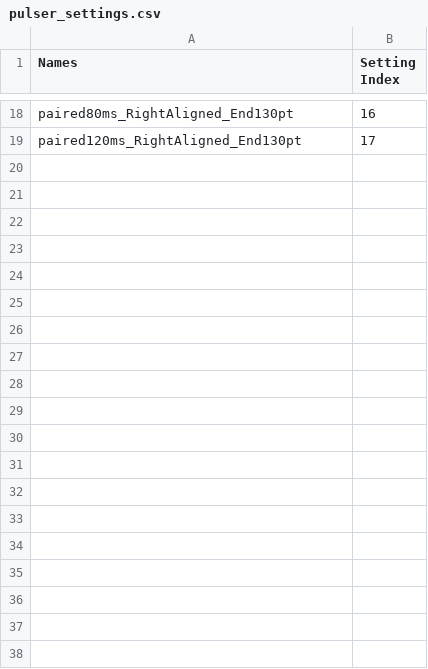
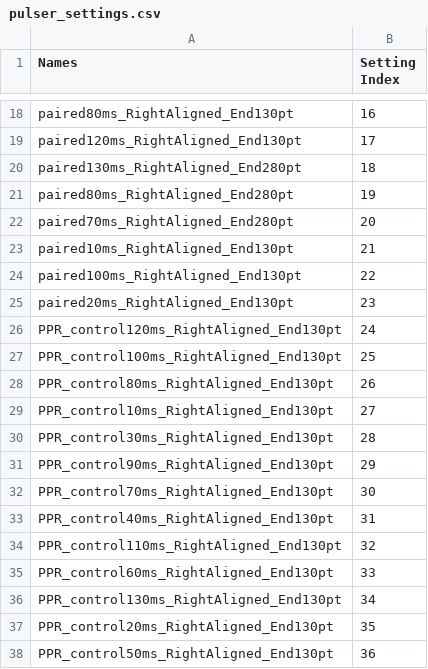
Before and after one commit to john-judge/TSM-to-ZDA, a CSV file: pulser_settings.csv, drawn as a sheet; only a part is shown, gaps mark what is left out.

Commit message:
controlled baselined tested

```diff
--- a/pulser_settings.csv
+++ b/pulser_settings.csv
@@ -19 +19,20 @@ paired80ms_RightAligned_End130pt,16
 paired120ms_RightAligned_End130pt,17
+paired130ms_RightAligned_End280pt,18
+paired80ms_RightAligned_End280pt,19
+paired70ms_RightAligned_End280pt,20
+paired10ms_RightAligned_End130pt,21
+paired100ms_RightAligned_End130pt,22
+paired20ms_RightAligned_End130pt,23
+PPR_control120ms_RightAligned_End130pt,24
+PPR_control100ms_RightAligned_End130pt,25
+PPR_control80ms_RightAligned_End130pt,26
+PPR_control10ms_RightAligned_End130pt,27
+PPR_control30ms_RightAligned_End130pt,28
+PPR_control90ms_RightAligned_End130pt,29
+PPR_control70ms_RightAligned_End130pt,30
+PPR_control40ms_RightAligned_End130pt,31
+PPR_control110ms_RightAligned_End130pt,32
+PPR_control60ms_RightAligned_End130pt,33
+PPR_control130ms_RightAligned_End130pt,34
+PPR_control20ms_RightAligned_End130pt,35
+PPR_control50ms_RightAligned_End130pt,36
```
Also changed, not shown: 2 other files.
